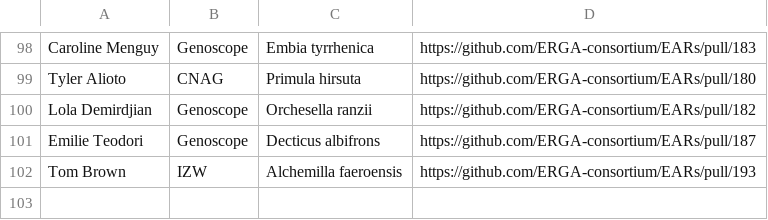
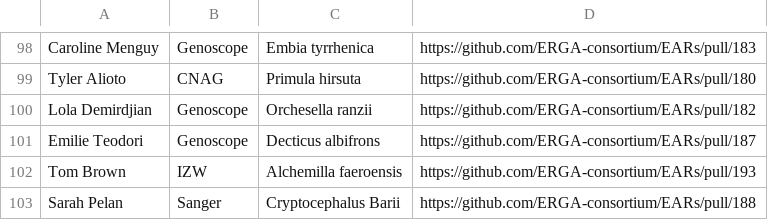
Before and after one commit to ERGA-consortium/EARs, a CSV file: rev/EAR_reviews.csv, drawn as a sheet; only a part is shown, gaps mark what is left out; the diff names each change by its address in the sheet, - before the commit and + after, or states it on an @@ line.

```diff
--- a/rev/EAR_reviews.csv
+++ b/rev/EAR_reviews.csv
+row 103: Sarah Pelan | Sanger | Cryptocephalus Barii | https://github.com/ERGA-consortium/EARs/pull/188
```
